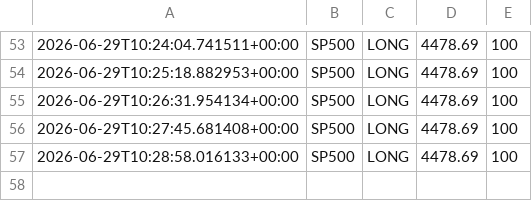
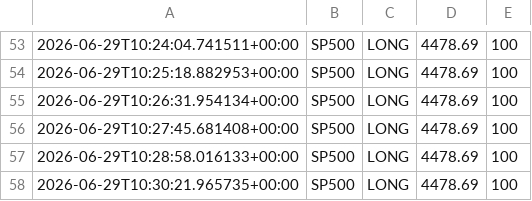
Before and after one commit to Ajay-NooB143/exchange_gateway, a CSV file: logs/signals_SP500.csv, drawn as a sheet; only a part is shown, gaps mark what is left out.

```diff
--- a/logs/signals_SP500.csv
+++ b/logs/signals_SP500.csv
@@ -57 +57,2 @@
 2026-06-29T10:28:58.016133+00:00,SP500,LONG,4478.69,100
+2026-06-29T10:30:21.965735+00:00,SP500,LONG,4478.69,100
```
Also changed, not shown: logs/pipeline_log.csv, 1 other file.
